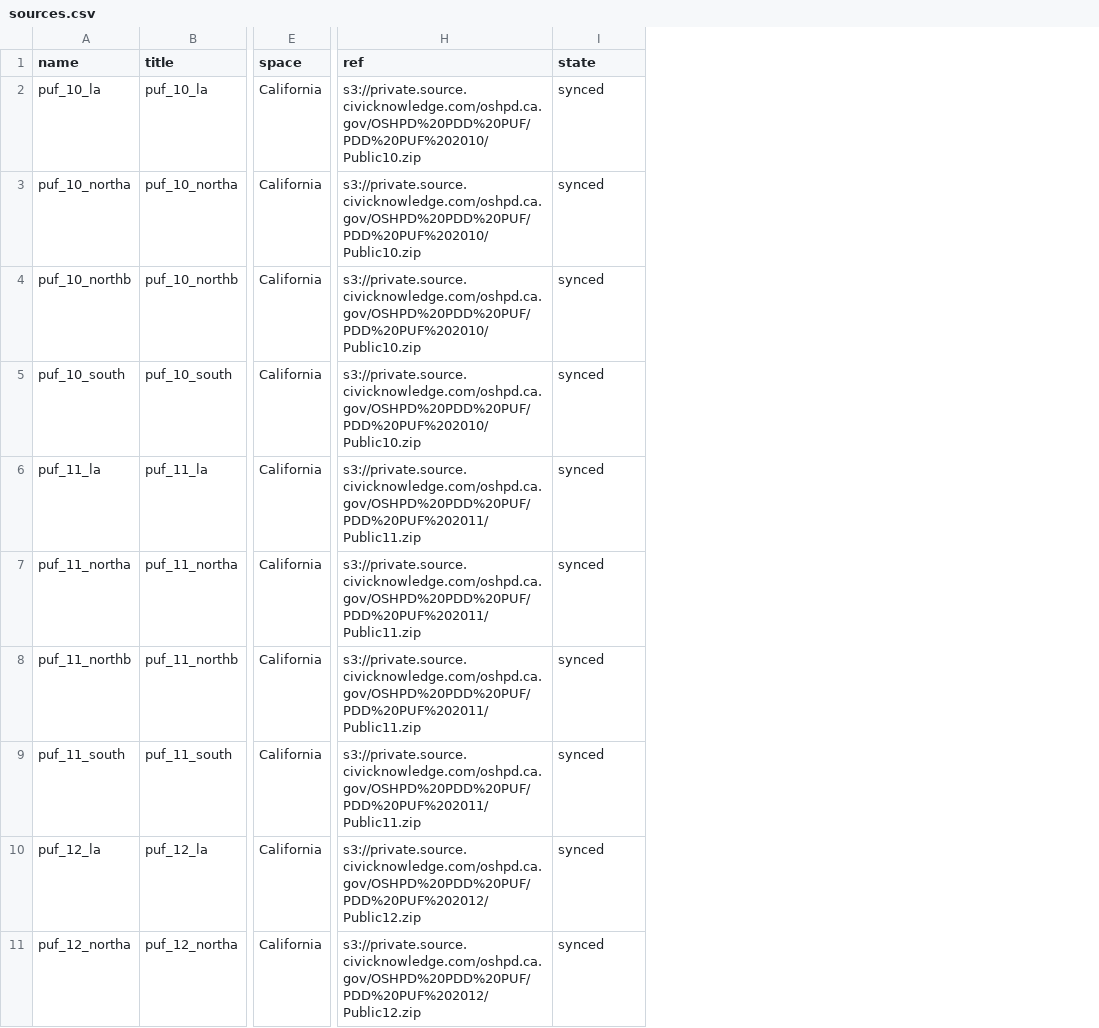
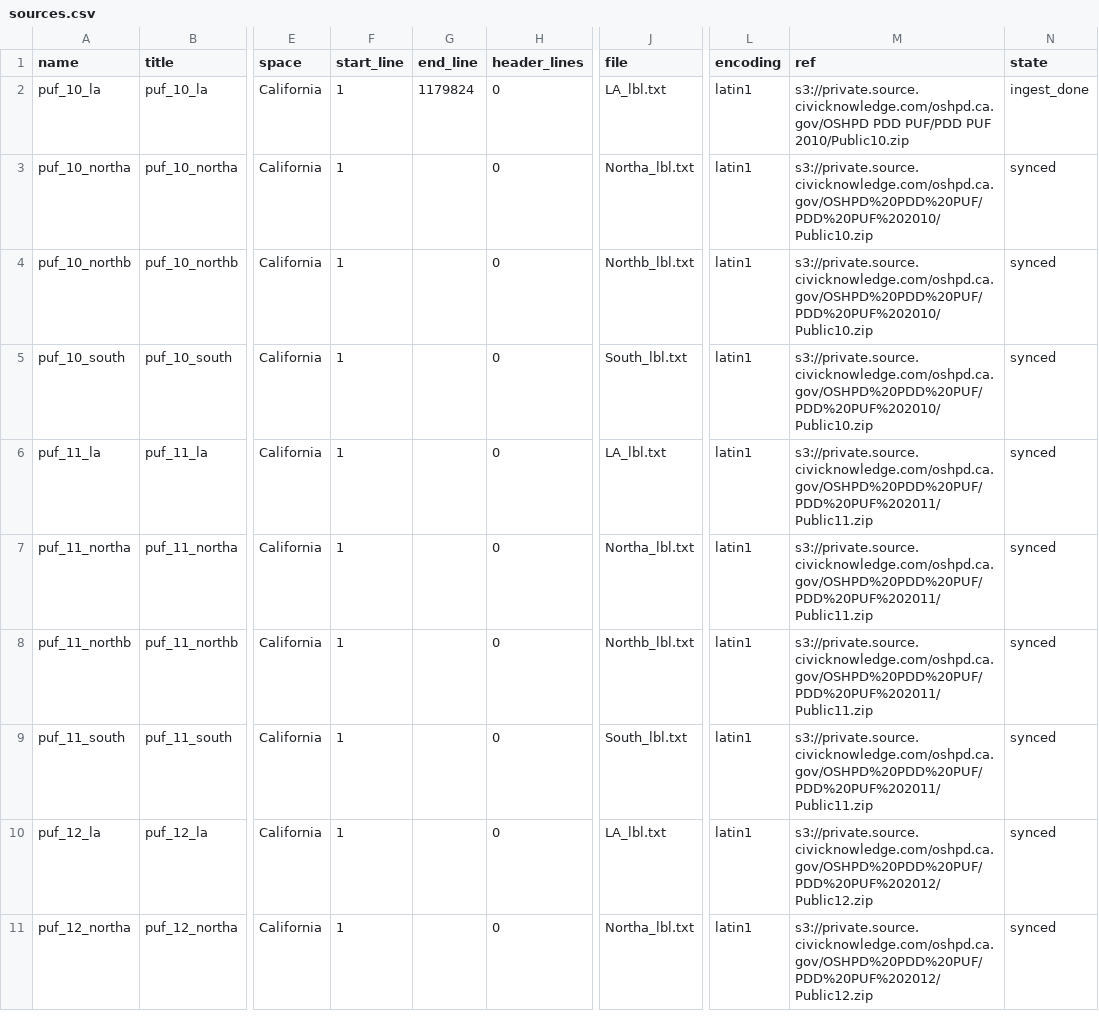
Before and after one commit to CivicKnowledge/ambry10-bundles, a CSV file: oshpd.ca.gov/patient_discharges/sources.csv, drawn as a sheet; only a part is shown, gaps mark what is left out; addresses are those after the commit; the diff names each change by its address in the sheet, - before the commit and + after, or states it on an @@ line.

```diff
--- a/oshpd.ca.gov/patient_discharges/sources.csv
+++ b/oshpd.ca.gov/patient_discharges/sources.csv
+column F (start_line), rows 2-11: all 1
+column G (end_line), row 2: 1179824
+column H (header_lines), rows 2-11: all 0
+column J (file), rows 2-11: LA_lbl.txt | Northa_lbl.txt | Northb_lbl.txt | South_lbl.txt | LA_lbl.txt | Northa_lbl.txt | Northb_lbl.txt | South_lbl.txt | LA_lbl.txt | Northa_lbl.txt
+column L (encoding), rows 2-11: all latin1
-M2 (ref): s3://private.source.civicknowledge.com/oshpd.ca.gov/OSHPD%20PDD%20PUF/PDD%20PUF%202010/Public10.zip
+M2 (ref): s3://private.source.civicknowledge.com/oshpd.ca.gov/OSHPD PDD PUF/PDD PUF 2010/Public10.zip
-N2 (state): synced
+N2 (state): ingest_done
```
Also changed, not shown: oshpd.ca.gov/psi/schema.csv, oshpd.ca.gov/psi/sources.csv, 6 other files.
